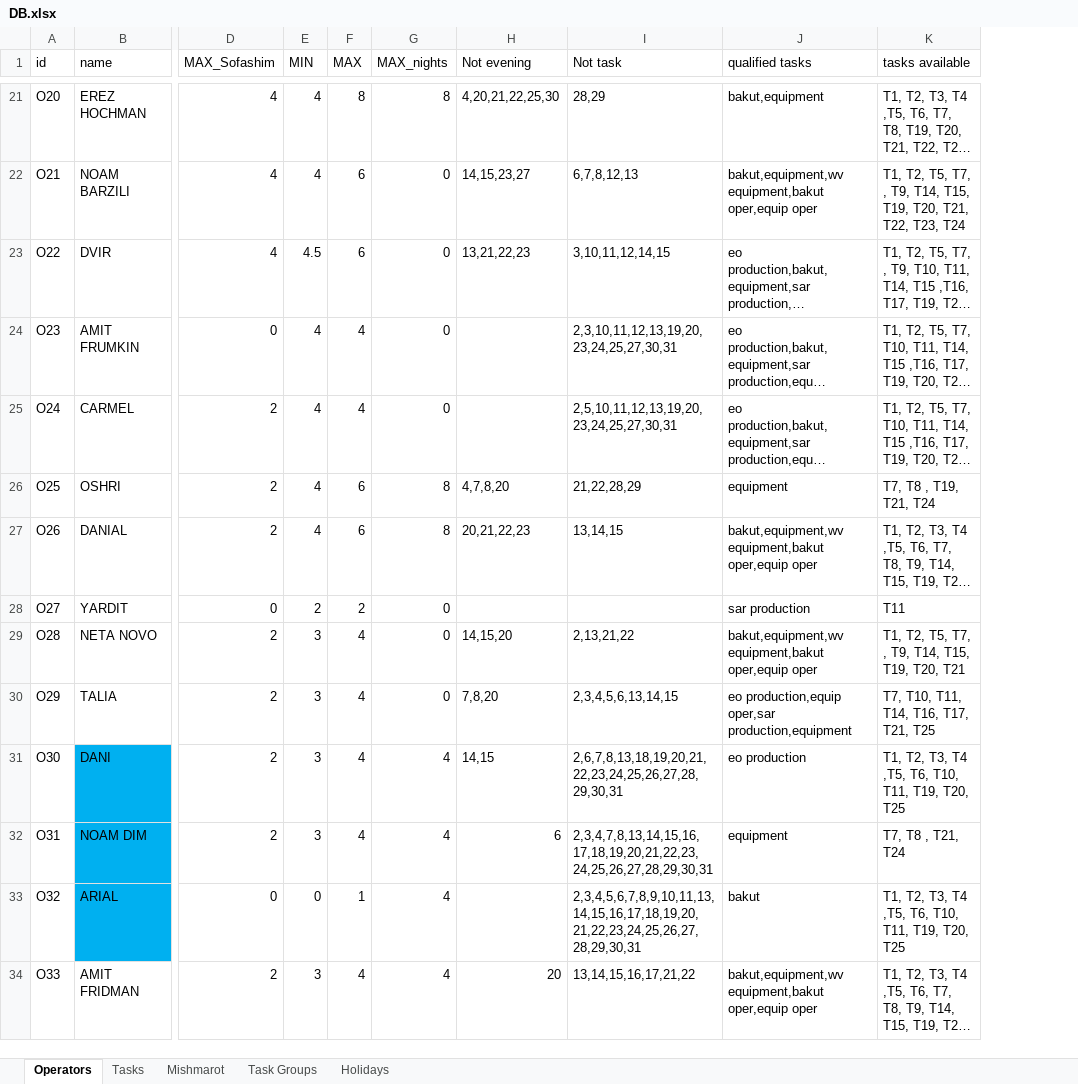
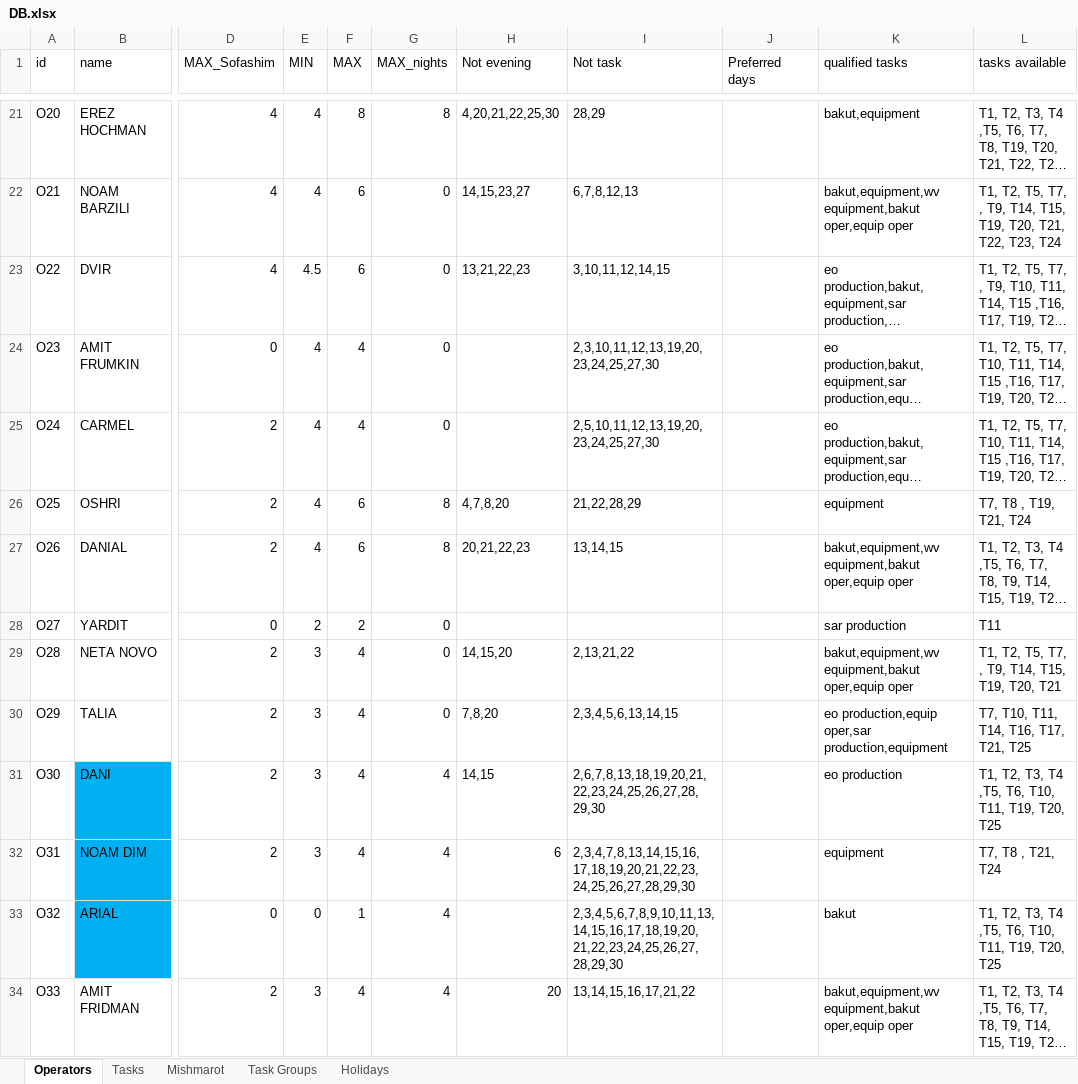
Before and after one commit to nitzanpalgi/Automated-shifts-assignment, an Excel workbook: DATA/DB.xlsx, sheet Operators, drawn as a sheet; only a part is shown, gaps mark what is left out; long unchanged cells end in …; values as stored, in another font and other column widths than the file's, no borders; the diff covers the shown part only; the diff names each change by its address in the sheet, - before the commit and + after, or states it on an @@ line.

Commit message:
added option to request a task in a list of days

```diff
--- a/DATA/DB.xlsx (sheet Operators)
+++ b/DATA/DB.xlsx (sheet Operators)
+column J (Preferred days), empty
-I24 (Not task): 2,3,10,11,12,13,19,20,23,24,25,27,30,31
+I24 (Not task): 2,3,10,11,12,13,19,20,23,24,25,27,30
-I25 (Not task): 2,5,10,11,12,13,19,20,23,24,25,27,30,31
+I25 (Not task): 2,5,10,11,12,13,19,20,23,24,25,27,30
-I31 (Not task): 2,6,7,8,13,18,19,20,21,22,23,24,25,26,27,28,29,30,31
+I31 (Not task): 2,6,7,8,13,18,19,20,21,22,23,24,25,26,27,28,29,30
-I32 (Not task): 2,3,4,7,8,13,14,15,16,17,18,19,20,21,22,23,24,25,26,27,28,29,30,31
+I32 (Not task): 2,3,4,7,8,13,14,15,16,17,18,19,20,21,22,23,24,25,26,27,28,29,30
-I33 (Not task): 2,3,4,5,6,7,8,9,10,11,13,14,15,16,17,18,19,20,21,22,23,24,25,26,27,28,29,30,31
+I33 (Not task): 2,3,4,5,6,7,8,9,10,11,13,14,15,16,17,18,19,20,21,22,23,24,25,26,27,28,29,30
```
Also changed, not shown: 15 edited cells elsewhere in this sheet, 5 other files.
